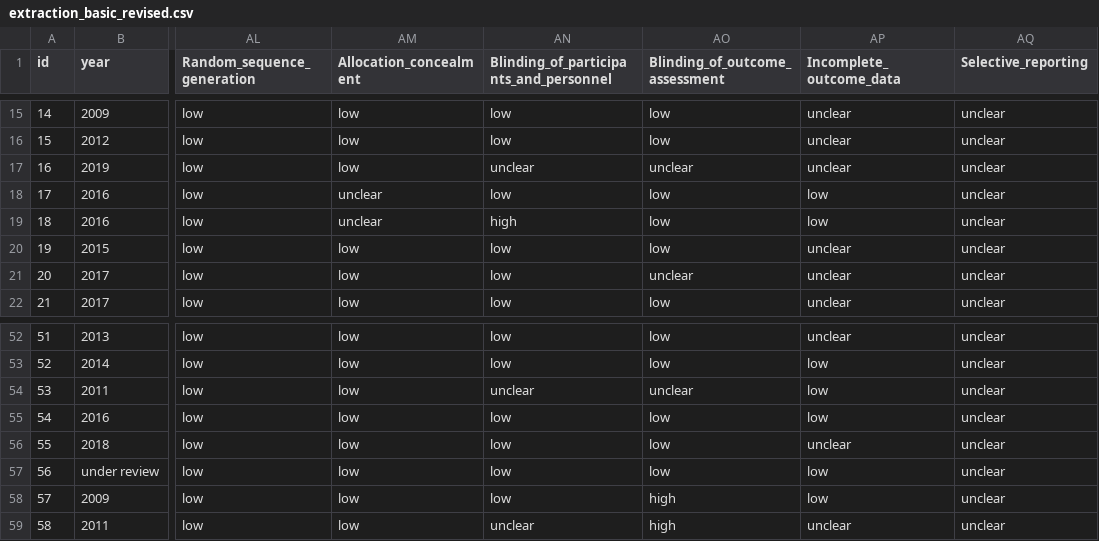
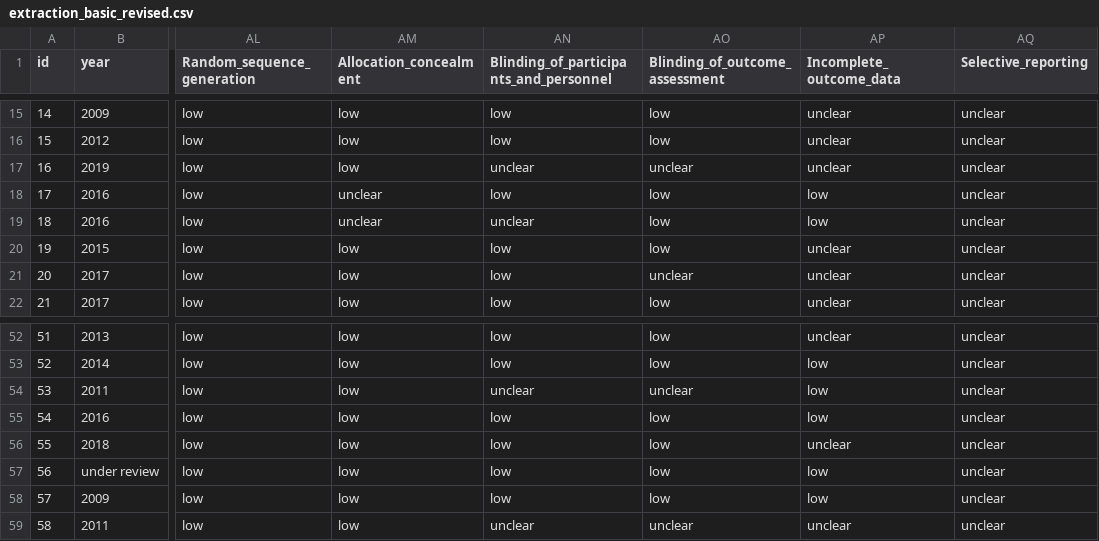
Before and after one commit to littlehifive/Self-affirmation-Meta-Analysis, a CSV file: Imports/extraction_basic_revised.csv, drawn as a sheet; only a part is shown, gaps mark what is left out; the diff names each change by its address in the sheet, - before the commit and + after, or states it on an @@ line.

```diff
--- a/Imports/extraction_basic_revised.csv
+++ b/Imports/extraction_basic_revised.csv
-AN19: high
+AN19: unclear
-AO58 (Blinding_of_outcome_assessment): high
+AO58 (Blinding_of_outcome_assessment): low
-AO59 (Blinding_of_outcome_assessment): high
+AO59 (Blinding_of_outcome_assessment): unclear
```
Also changed, not shown: Exports/master_mod_merged.csv, Exports/moderators.csv, 12 other files.
